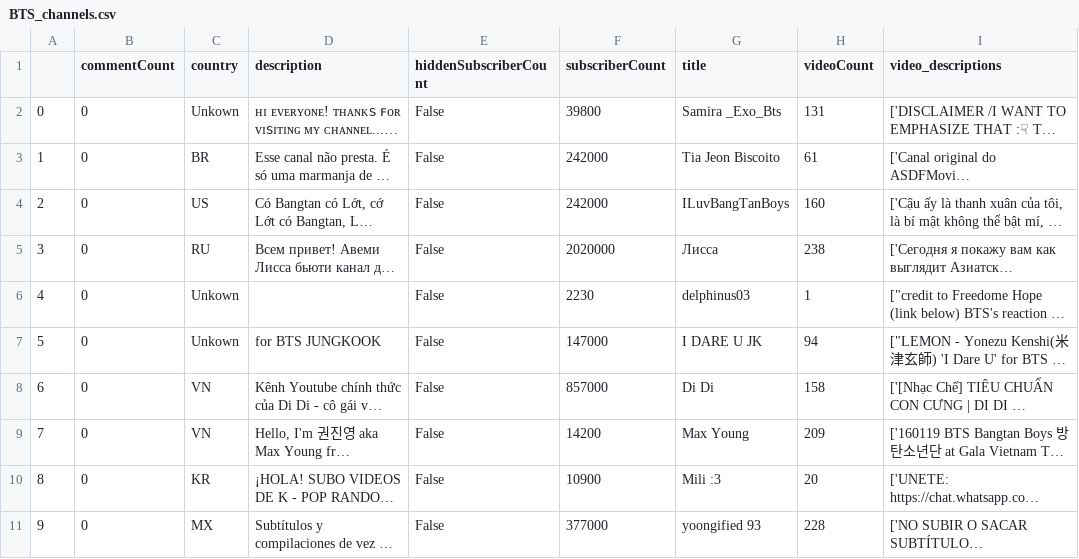
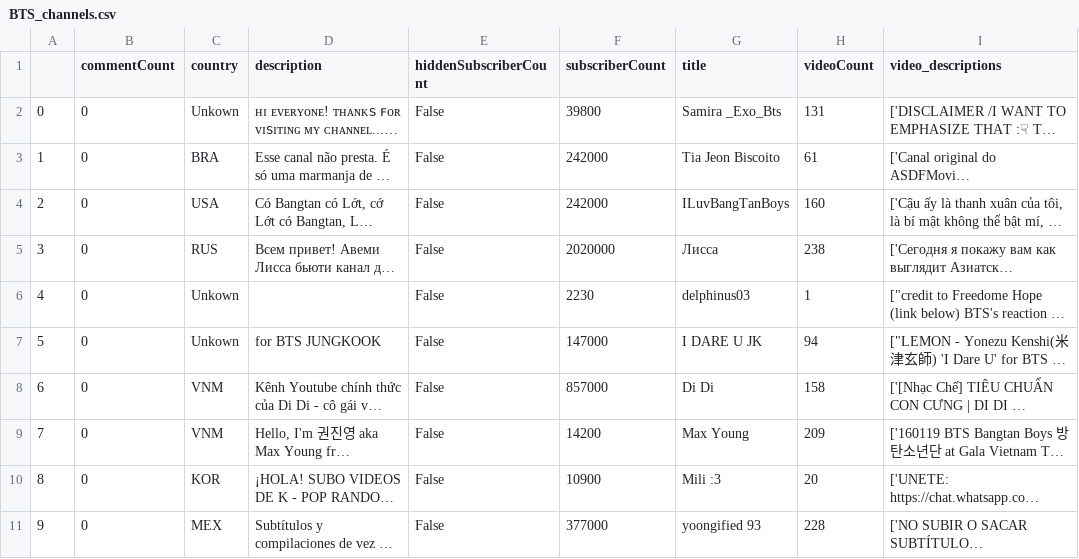
Before and after one commit to Roemm/my-cdv-fall19, a CSV file: my-work/data-story/datasets/BTS_channels.csv, drawn as a sheet; only a part is shown; long unchanged cells end in …; the diff names each change by its address in the sheet, - before the commit and + after, or states it on an @@ line.

```diff
--- a/my-work/data-story/datasets/BTS_channels.csv
+++ b/my-work/data-story/datasets/BTS_channels.csv
-C3 (country): BR
+C3 (country): BRA
-C4 (country): US
+C4 (country): USA
-C5 (country): RU
+C5 (country): RUS
-C8:C9 (country): VN
+C8:C9 (country): VNM
-C10 (country): KR
+C10 (country): KOR
-C11 (country): MX
+C11 (country): MEX
```
Also changed, not shown: 8 other files.
